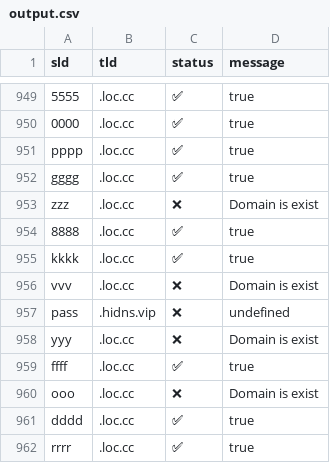
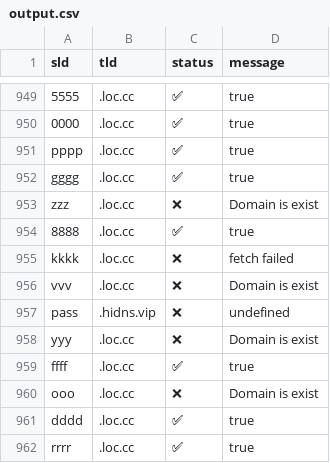
Before and after one commit to smanx/hidoha, a CSV file: output.csv, drawn as a sheet; only a part is shown, gaps mark what is left out.

```diff
--- a/output.csv
+++ b/output.csv
@@ -954,3 +954,3 @@ sld,tld,status,message
 "8888",".loc.cc","✅","true"
-"kkkk",".loc.cc","✅","true"
+"kkkk",".loc.cc","❌","fetch failed"
 "vvv",".loc.cc","❌","Domain is exist"
```
